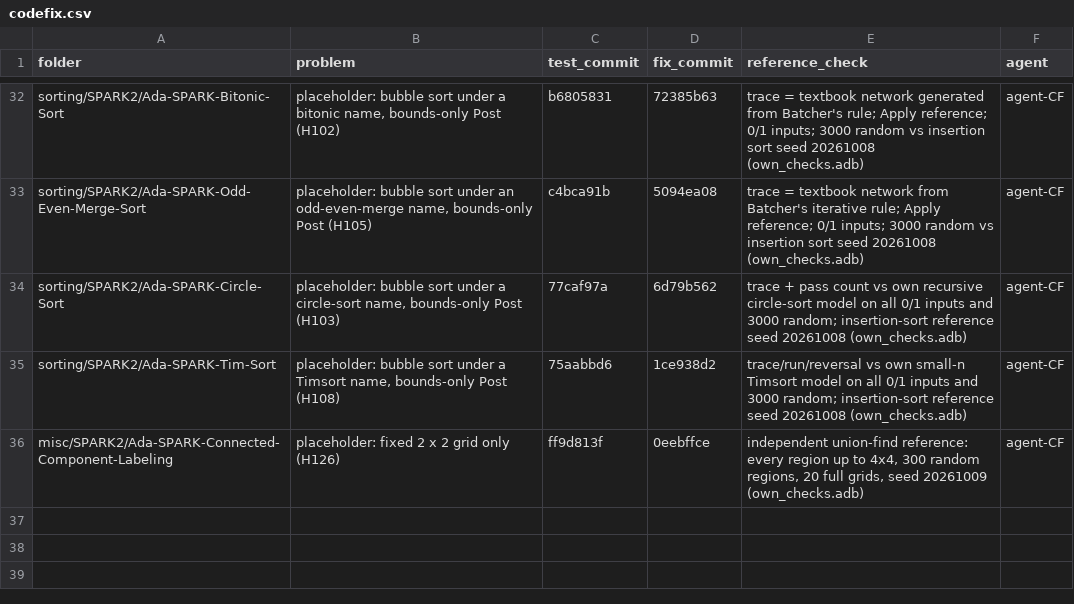
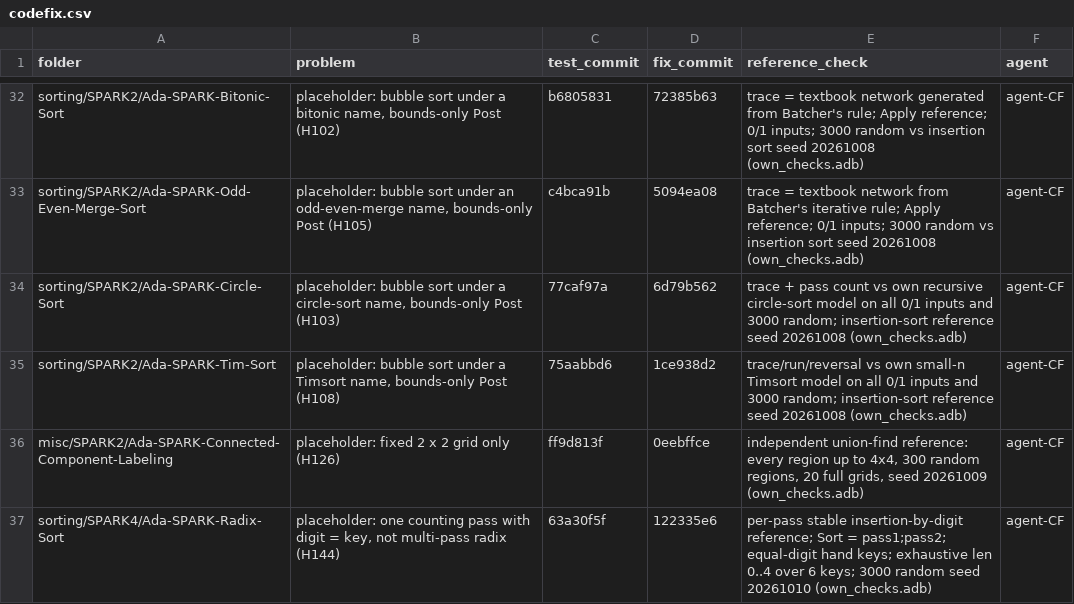
Before and after one commit to RobertBoettcherSF/Ada-Algorithms, a CSV file: tools/vv/codefix.csv, drawn as a sheet; only a part is shown, gaps mark what is left out.

Commit message:
codefix log: Ada-SPARK-Radix-Sort (test 63a30f5f, fix 122335e6)

```diff
--- a/tools/vv/codefix.csv
+++ b/tools/vv/codefix.csv
@@ -36 +36,2 @@ sorting/SPARK2/Ada-SPARK-Tim-Sort,"placeholder: bubble sort under a Timsort name
 misc/SPARK2/Ada-SPARK-Connected-Component-Labeling,placeholder: fixed 2 x 2 grid only (H126),ff9d813f,0eebffce,"independent union-find reference: every region up to 4x4, 300 random regions, 20 full grids, seed 20261009 (own_checks.adb)",agent-CF
+sorting/SPARK4/Ada-SPARK-Radix-Sort,"placeholder: one counting pass with digit = key, not multi-pass radix (H144)",63a30f5f,122335e6,per-pass stable insertion-by-digit reference; Sort = pass1;pass2; equal-digit hand keys; exhaustive len 0..4 over 6 keys; 3000 random seed 20261010 (own_checks.adb),agent-CF
```
